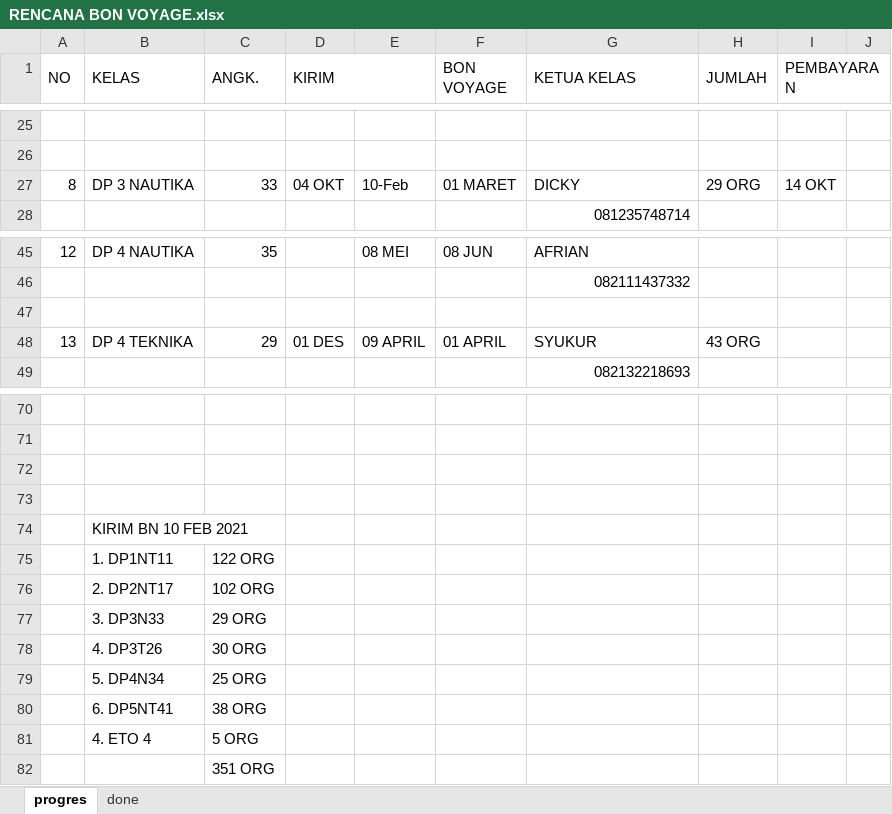
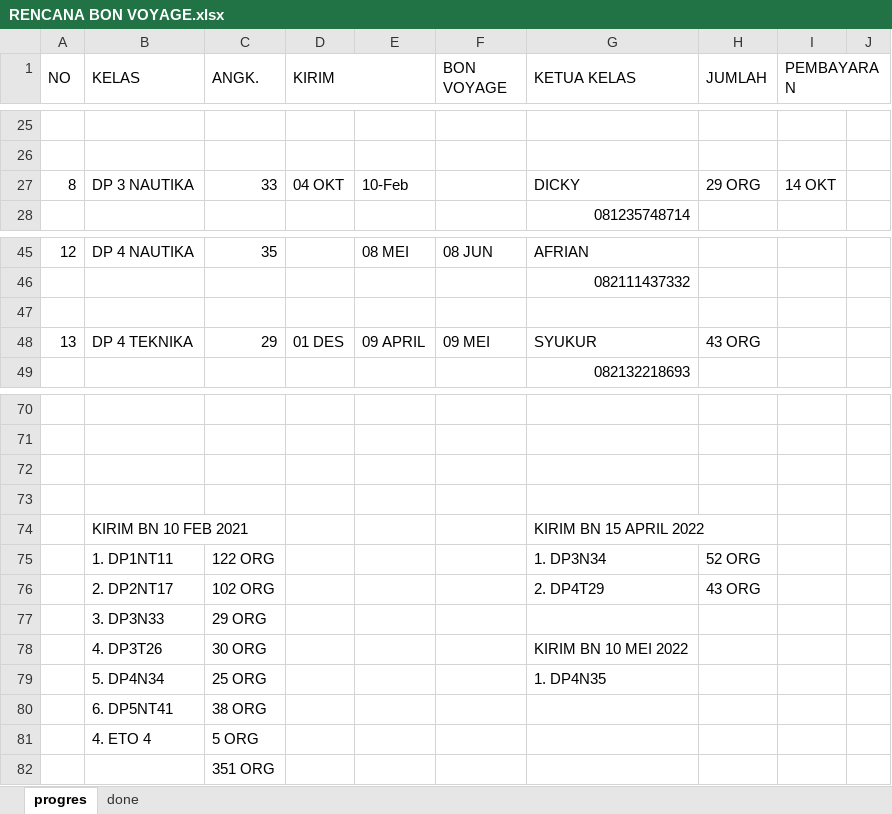
Before and after one commit to dedyhariadi/progress, an Excel workbook: RENCANA BON VOYAGE.xlsx, sheet progres, drawn as a sheet; only a part is shown, gaps mark what is left out; values as stored, in another font and other column widths than the file's, no cell formats; charts and pictures not drawn; the diff names each change by its address in the sheet, - before the commit and + after, or states it on an @@ line.

Commit message:
update

```diff
--- a/RENCANA BON VOYAGE.xlsx (sheet progres)
+++ b/RENCANA BON VOYAGE.xlsx (sheet progres)
-F27 (BON VOYAGE): 01 MARET
+F27 (BON VOYAGE): (empty)
-F48 (BON VOYAGE): 01 APRIL
+F48 (BON VOYAGE): 09 MEI
-G74 (KETUA KELAS): (empty)
+G74 (KETUA KELAS): KIRIM BN 15 APRIL 2022
-G75 (KETUA KELAS): (empty)
+G75 (KETUA KELAS): 1. DP3N34
-H75 (JUMLAH): (empty)
+H75 (JUMLAH): 52 ORG
-G76 (KETUA KELAS): (empty)
+G76 (KETUA KELAS): 2. DP4T29
-H76 (JUMLAH): (empty)
+H76 (JUMLAH): 43 ORG
-G78 (KETUA KELAS): (empty)
+G78 (KETUA KELAS): KIRIM BN 10 MEI 2022
-G79 (KETUA KELAS): (empty)
+G79 (KETUA KELAS): 1. DP4N35
```
Also changed, not shown: cell formats.
